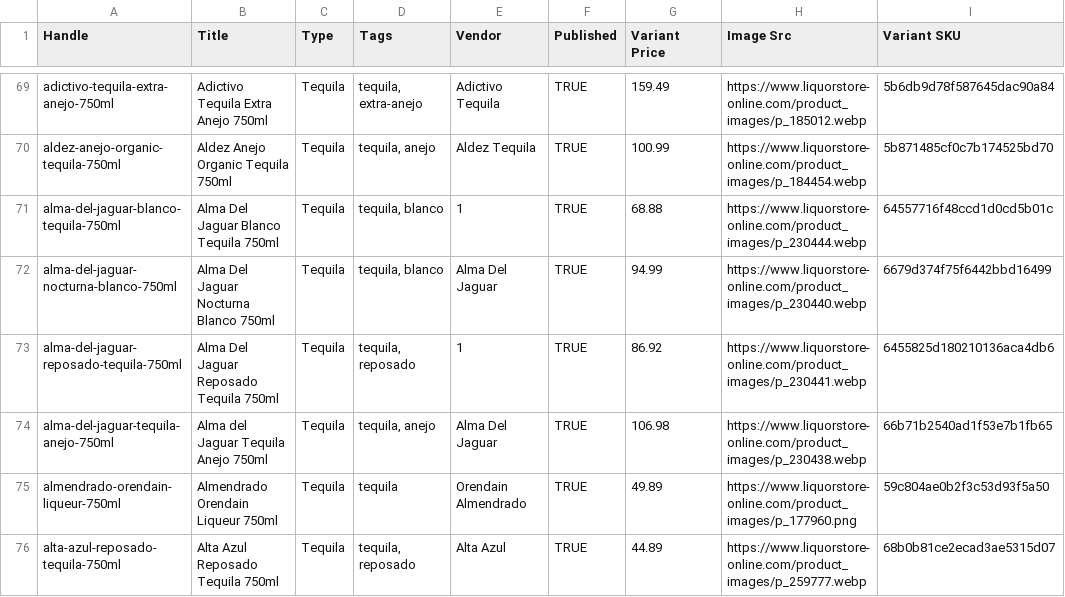
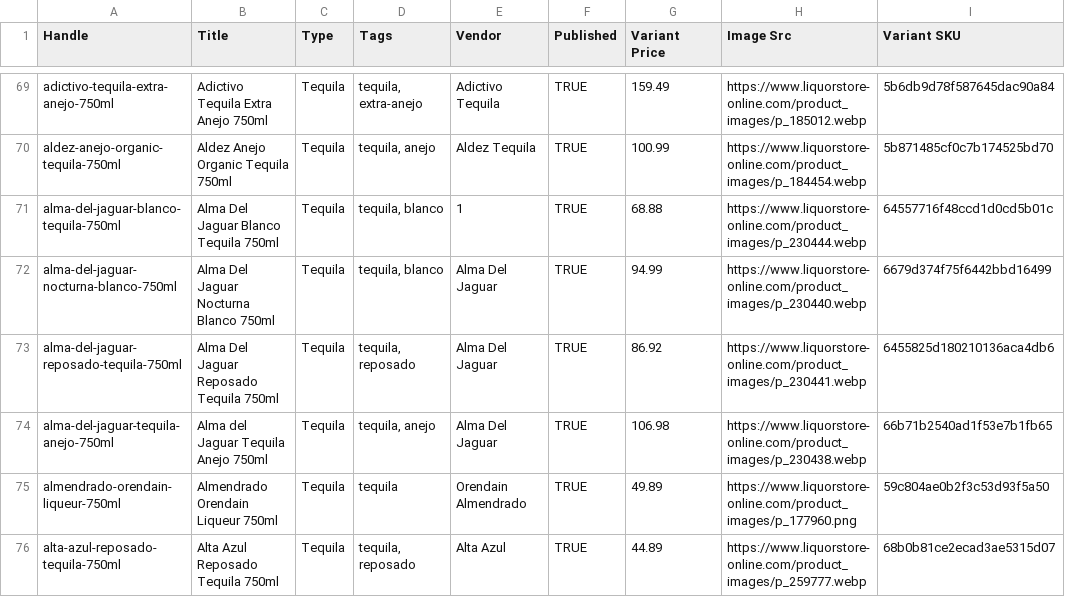
Before and after one commit to Njawnson/tequila-shopify-sync, a CSV file: output/matrixify_update.csv, drawn as a sheet; only a part is shown, gaps mark what is left out; the diff covers the shown part only.

```diff
--- a/output/matrixify_update.csv
+++ b/output/matrixify_update.csv
@@ -72,3 +72,3 @@ alma-del-jaguar-blanco-tequila-750ml,Alma Del Jaguar Blanco Tequila 750ml,Tequil
 alma-del-jaguar-nocturna-blanco-750ml,Alma Del Jaguar Nocturna Blanco 750ml,Tequila,"tequila, blanco",Alma Del Jaguar,TRUE,94.99,https://www.liquorstore-online.com/product_images/p_230440.webp,6679d374f75f6442bbd16499
-alma-del-jaguar-reposado-tequila-750ml,Alma Del Jaguar Reposado Tequila 750ml,Tequila,"tequila, reposado",1,TRUE,86.92,https://www.liquorstore-online.com/product_images/p_230441.webp,6455825d180210136aca4db6
+alma-del-jaguar-reposado-tequila-750ml,Alma Del Jaguar Reposado Tequila 750ml,Tequila,"tequila, reposado",Alma Del Jaguar,TRUE,86.92,https://www.liquorstore-online.com/product_images/p_230441.webp,6455825d180210136aca4db6
 alma-del-jaguar-tequila-anejo-750ml,Alma del Jaguar Tequila Anejo 750ml,Tequila,"tequila, anejo",Alma Del Jaguar,TRUE,106.98,https://www.liquorstore-online.com/product_images/p_230438.webp,66b71b2540ad1f53e7b1fb65
```
Also changed, not shown: 3 removed rows and 2 edited cells elsewhere in this file, 1 other file.
